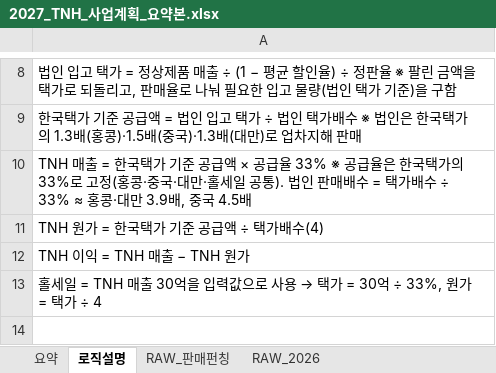
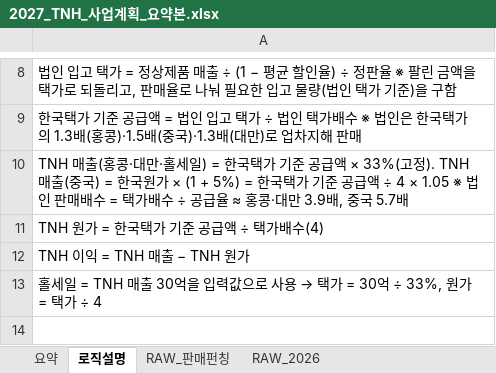
Before and after one commit to kimi-0101/-, an Excel workbook: 2027_TNH_사업계획_요약본.xlsx, sheet 로직설명, drawn as a sheet; only a part is shown, gaps mark what is left out; values as stored, in another font and other column widths than the file's, no borders; the diff names each change by its address in the sheet, - before the commit and + after, or states it on an @@ line.

```diff
--- a/2027_TNH_사업계획_요약본.xlsx (sheet 로직설명)
+++ b/2027_TNH_사업계획_요약본.xlsx (sheet 로직설명)
-A10: TNH 매출 = 한국택가 기준 공급액 × 공급율 33% ※ 공급율은 한국택가의 33%로 고정(홍콩·중국·대만·홀세일 공통). 법인 판매배수 = 택가배수 ÷ 33% ≈ 홍콩·대만 3.9배, 중국 4.5배
+A10: TNH 매출(홍콩·대만·홀세일) = 한국택가 기준 공급액 × 33%(고정). TNH 매출(중국) = 한국원가 × (1 + 5%) = 한국택가 기준 공급액 ÷ 4 × 1.05 ※ 법인 판매배수 = 택가배수 ÷ 공급율 ≈ 홍콩·대만 3.9배, 중국 5.7배
```
Also changed, not shown: sheet 요약, charts or pictures.
